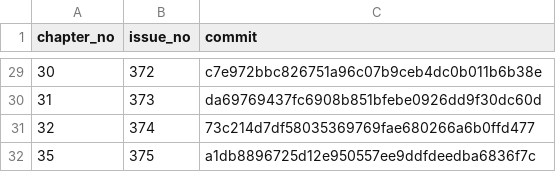
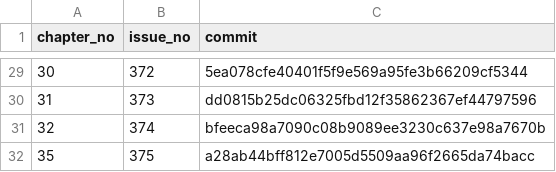
Before and after one commit to TankTechnology/CLRS-Lean, a CSV file: docs/plans/2026-09-08-chapter-repairs/commits.csv, drawn as a sheet; only a part is shown, gaps mark what is left out; the diff covers the shown part only.

```diff
--- a/docs/plans/2026-09-08-chapter-repairs/commits.csv
+++ b/docs/plans/2026-09-08-chapter-repairs/commits.csv
@@ -29,4 +29,4 @@ chapter_no,issue_no,commit
-30,372,c7e972bbc826751a96c07b9ceb4dc0b011b6b38e
-31,373,da69769437fc6908b851bfebe0926dd9f30dc60d
-32,374,73c214d7df58035369769fae680266a6b0ffd477
-35,375,a1db8896725d12e950557ee9ddfdeedba6836f7c
+30,372,5ea078cfe40401f5f9e569a95fe3b66209cf5344
+31,373,dd0815b25dc06325fbd12f35862367ef44797596
+32,374,bfeeca98a7090c08b9089ee3230c637e98a7670b
+35,375,a28ab44bff812e7005d5509aa96f2665da74bacc
```
Also changed, not shown: 27 edited cells elsewhere in this file, 1 other file.
